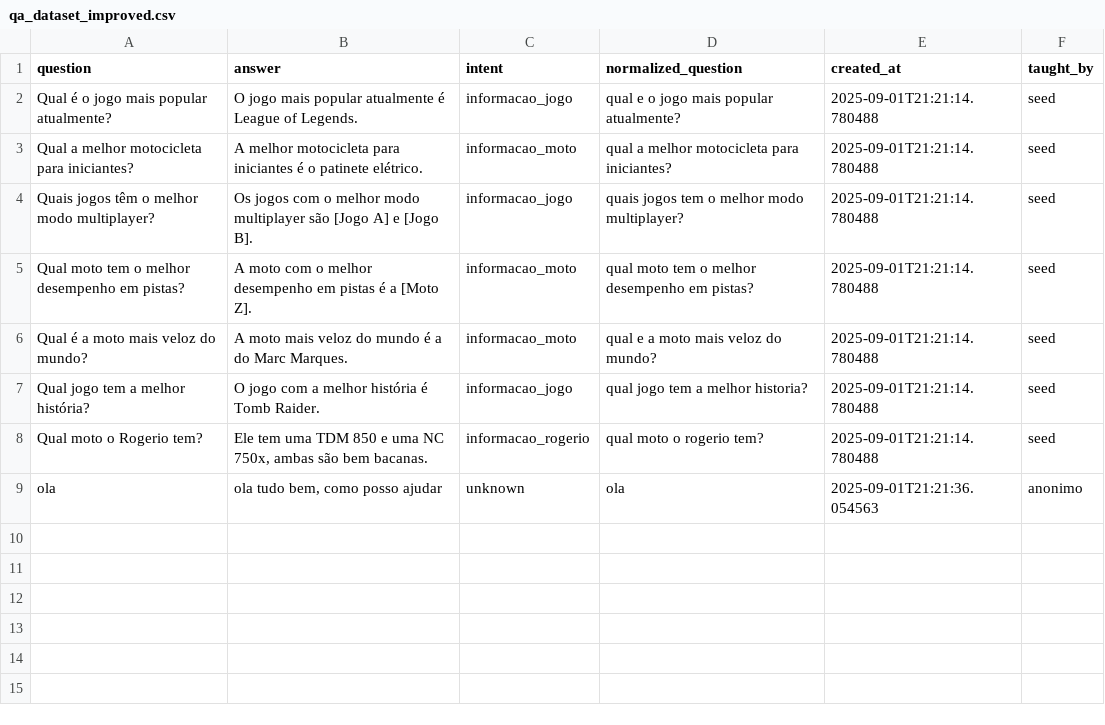
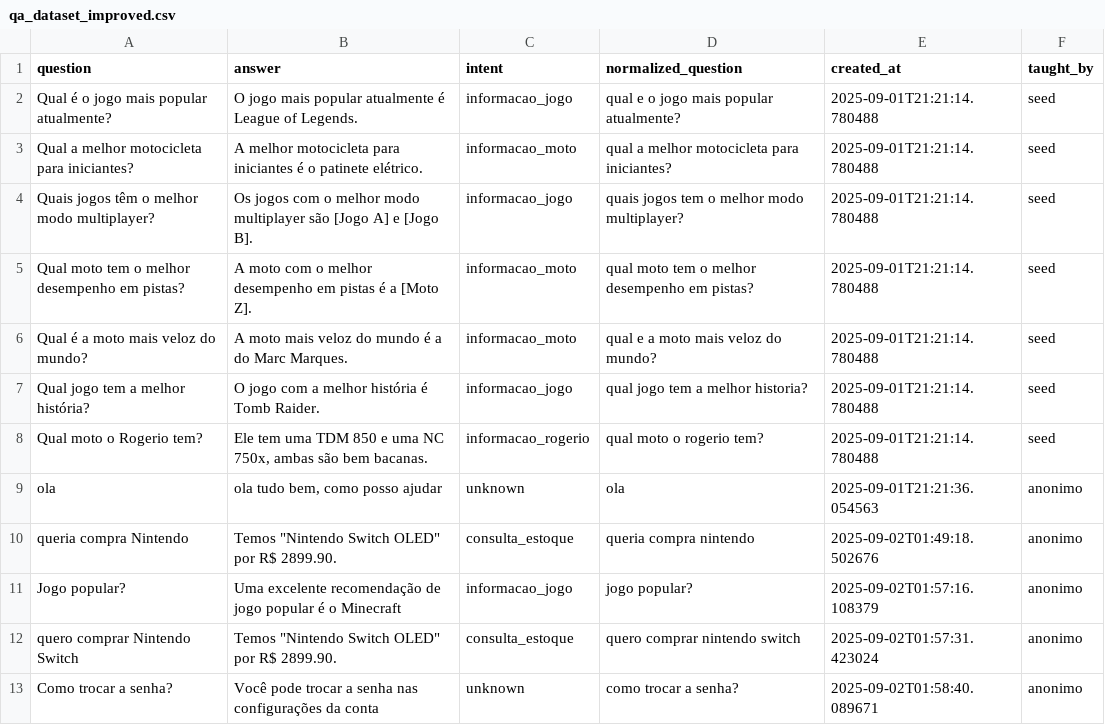
Before and after one commit to GabrielSanchesDolenc/chatbot, a CSV file: qa_dataset_improved.csv, drawn as a sheet; the diff names each change by its address in the sheet, - before the commit and + after, or states it on an @@ line.

```diff
--- a/qa_dataset_improved.csv
+++ b/qa_dataset_improved.csv
+row 10: queria compra Nintendo | Temos "Nintendo Switch OLED" por R$ 2899.90. | consulta_estoque | queria compra nintendo | 2025-09-02T01:49:18.502676 | anonimo
+row 11: Jogo popular? | Uma excelente recomendação de jogo popular é o Minecraft | informacao_jogo | jogo popular? | 2025-09-02T01:57:16.108379 | anonimo
+row 12: quero comprar Nintendo Switch | Temos "Nintendo Switch OLED" por R$ 2899.90. | consulta_estoque | quero comprar nintendo switch | 2025-09-02T01:57:31.423024 | anonimo
+row 13: Como trocar a senha? | Você pode trocar a senha nas configurações da conta | unknown | como trocar a senha? | 2025-09-02T01:58:40.089671 | anonimo
```
Also changed, not shown: 2 other files.
